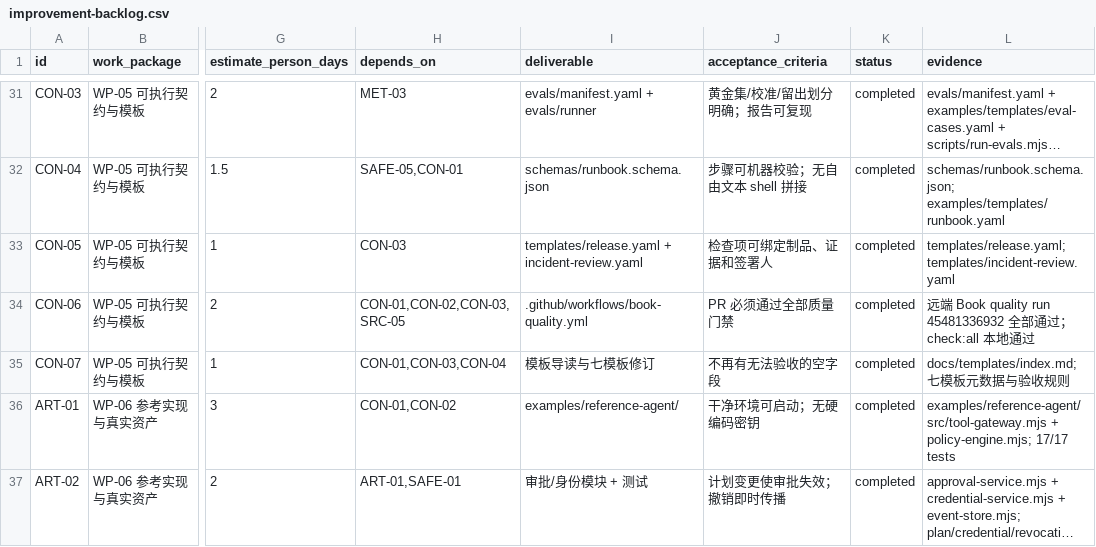
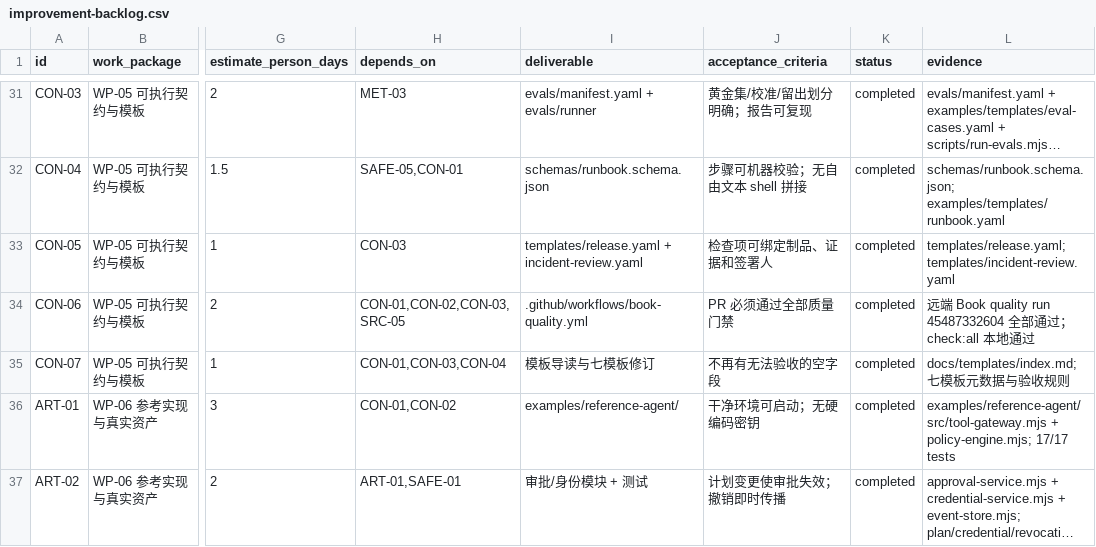
Before and after one commit to ai-guru-global/the-ops-agent-book, a CSV file: reports/improvement-backlog.csv, drawn as a sheet; only a part is shown, gaps mark what is left out; long unchanged cells end in …; the diff names each change by its address in the sheet, - before the commit and + after, or states it on an @@ line.

Commit message:
docs: record Judge workflow quality gate
Record the successful remote workflow for the 300-candidate pool, annotation/adjudication tool, and deterministic fixture checks.

```diff
--- a/reports/improvement-backlog.csv
+++ b/reports/improvement-backlog.csv
-L34 (evidence): …quality run 45481336932 全部…
+L34 (evidence): …quality run 45487332604 全部…
```
Also changed, not shown: 1 other file.
